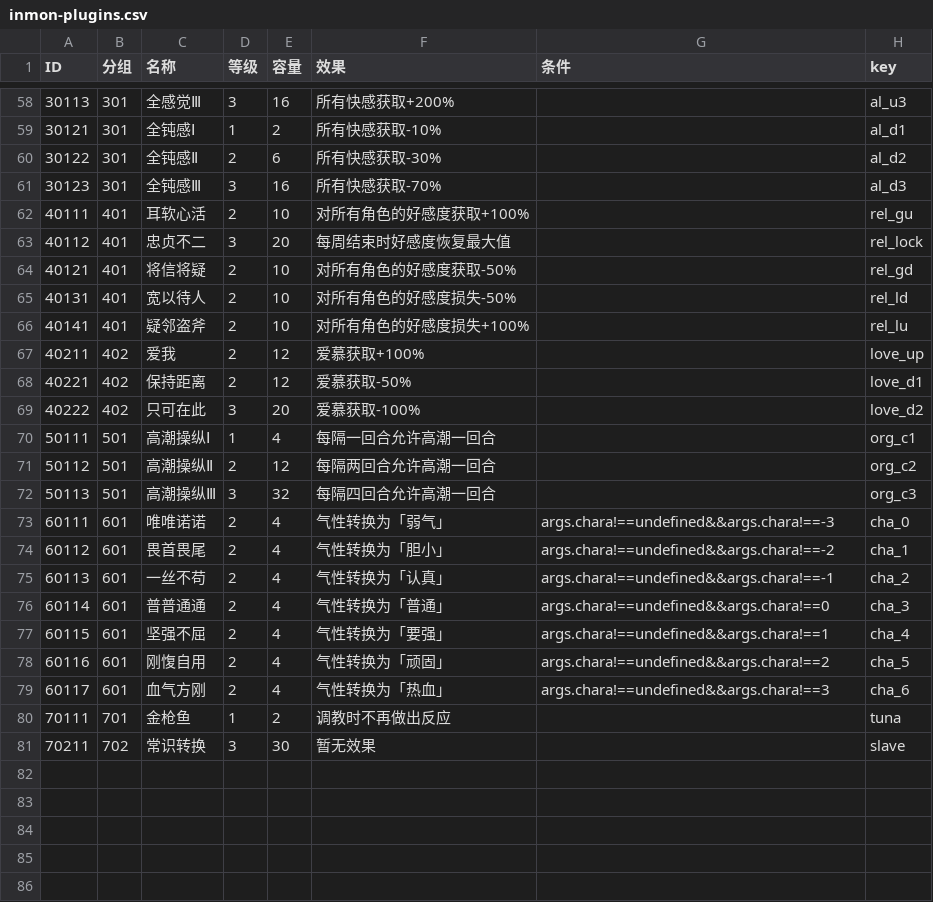
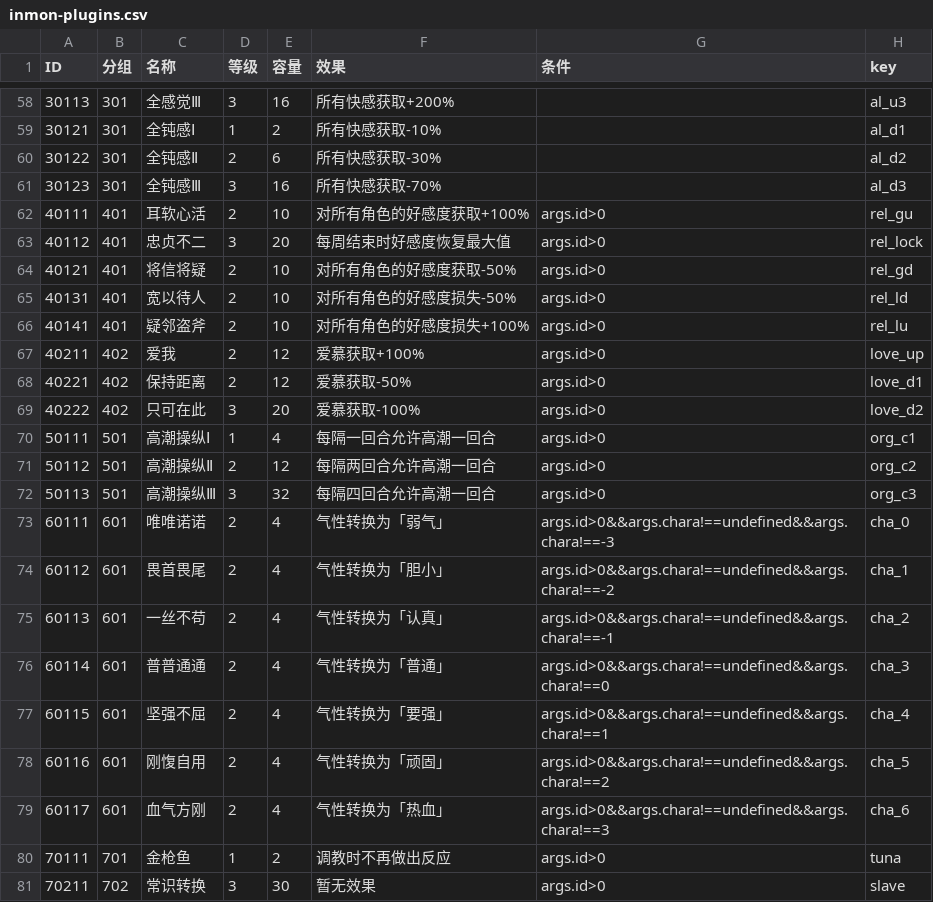
Before and after one commit to yikisi/2, a CSV file: tools/ero/inmon-plugins.csv, drawn as a sheet; only a part is shown, gaps mark what is left out; the diff covers the shown part only.

```diff
--- a/tools/ero/inmon-plugins.csv
+++ b/tools/ero/inmon-plugins.csv
@@ -61,21 +61,21 @@
 30123,301,全钝感Ⅲ,3,16,所有快感获取-70%,,al_d3
-40111,401,耳软心活,2,10,对所有角色的好感度获取+100%,,rel_gu
-40112,401,忠贞不二,3,20,每周结束时好感度恢复最大值,,rel_lock
-40121,401,将信将疑,2,10,对所有角色的好感度获取-50%,,rel_gd
-40131,401,宽以待人,2,10,对所有角色的好感度损失-50%,,rel_ld
-40141,401,疑邻盗斧,2,10,对所有角色的好感度损失+100%,,rel_lu
-40211,402,爱我,2,12,爱慕获取+100%,,love_up
-40221,402,保持距离,2,12,爱慕获取-50%,,love_d1
-40222,402,只可在此,3,20,爱慕获取-100%,,love_d2
-50111,501,高潮操纵Ⅰ,1,4,每隔一回合允许高潮一回合,,org_c1
-50112,501,高潮操纵Ⅱ,2,12,每隔两回合允许高潮一回合,,org_c2
-50113,501,高潮操纵Ⅲ,3,32,每隔四回合允许高潮一回合,,org_c3
-60111,601,唯唯诺诺,2,4,气性转换为「弱气」,args.chara!==undefined&&args.chara!==-3,cha_0
-60112,601,畏首畏尾,2,4,气性转换为「胆小」,args.chara!==undefined&&args.chara!==-2,cha_1
-60113,601,一丝不苟,2,4,气性转换为「认真」,args.chara!==undefined&&args.chara!==-1,cha_2
-60114,601,普普通通,2,4,气性转换为「普通」,args.chara!==undefined&&args.chara!==0,cha_3
-60115,601,坚强不屈,2,4,气性转换为「要强」,args.chara!==undefined&&args.chara!==1,cha_4
-60116,601,刚愎自用,2,4,气性转换为「顽固」,args.chara!==undefined&&args.chara!==2,cha_5
-60117,601,血气方刚,2,4,气性转换为「热血」,args.chara!==undefined&&args.chara!==3,cha_6
-70111,701,金枪鱼,1,2,调教时不再做出反应,,tuna
-70211,702,常识转换,3,30,暂无效果,,slave
+40111,401,耳软心活,2,10,对所有角色的好感度获取+100%,args.id>0,rel_gu
+40112,401,忠贞不二,3,20,每周结束时好感度恢复最大值,args.id>0,rel_lock
+40121,401,将信将疑,2,10,对所有角色的好感度获取-50%,args.id>0,rel_gd
+40131,401,宽以待人,2,10,对所有角色的好感度损失-50%,args.id>0,rel_ld
+40141,401,疑邻盗斧,2,10,对所有角色的好感度损失+100%,args.id>0,rel_lu
+40211,402,爱我,2,12,爱慕获取+100%,args.id>0,love_up
+40221,402,保持距离,2,12,爱慕获取-50%,args.id>0,love_d1
+40222,402,只可在此,3,20,爱慕获取-100%,args.id>0,love_d2
+50111,501,高潮操纵Ⅰ,1,4,每隔一回合允许高潮一回合,args.id>0,org_c1
+50112,501,高潮操纵Ⅱ,2,12,每隔两回合允许高潮一回合,args.id>0,org_c2
+50113,501,高潮操纵Ⅲ,3,32,每隔四回合允许高潮一回合,args.id>0,org_c3
+60111,601,唯唯诺诺,2,4,气性转换为「弱气」,args.id>0&&args.chara!==undefined&&args.chara!==-3,cha_0
+60112,601,畏首畏尾,2,4,气性转换为「胆小」,args.id>0&&args.chara!==undefined&&args.chara!==-2,cha_1
+60113,601,一丝不苟,2,4,气性转换为「认真」,args.id>0&&args.chara!==undefined&&args.chara!==-1,cha_2
+60114,601,普普通通,2,4,气性转换为「普通」,args.id>0&&args.chara!==undefined&&args.chara!==0,cha_3
+60115,601,坚强不屈,2,4,气性转换为「要强」,args.id>0&&args.chara!==undefined&&args.chara!==1,cha_4
+60116,601,刚愎自用,2,4,气性转换为「顽固」,args.id>0&&args.chara!==undefined&&args.chara!==2,cha_5
+60117,601,血气方刚,2,4,气性转换为「热血」,args.id>0&&args.chara!==undefined&&args.chara!==3,cha_6
+70111,701,金枪鱼,1,2,调教时不再做出反应,args.id>0,tuna
+70211,702,常识转换,3,30,暂无效果,args.id>0,slave
```
Also changed, not shown: 7 edited cells elsewhere in this file, 32 other files.
